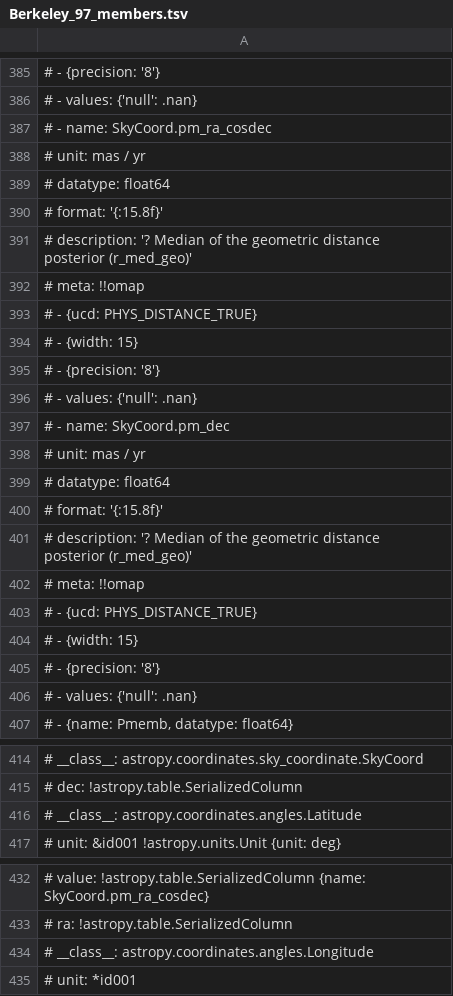
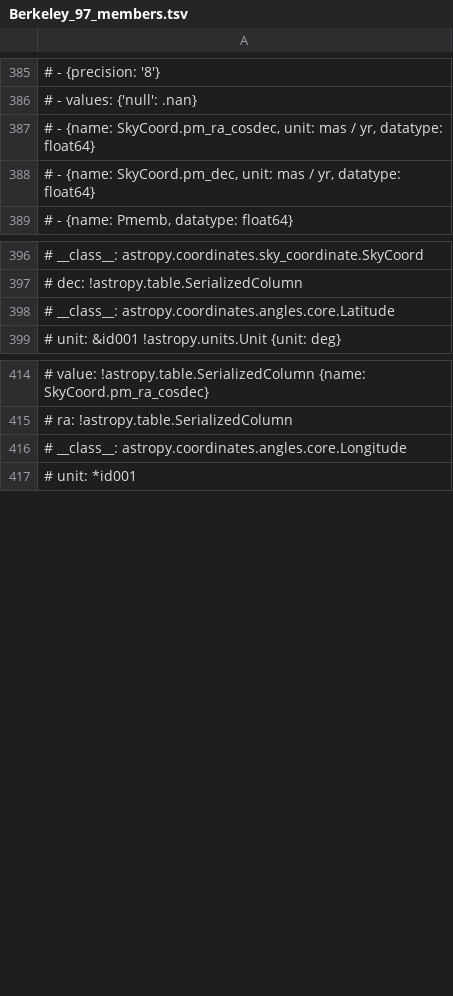
Before and after one commit to surodeep26/Runaway-Stars, a TSV file: Clusters/Berkeley_97/Berkeley_97_members.tsv, drawn as a sheet; only a part is shown, gaps mark what is left out; the diff covers the shown part only.

```diff
--- a/Clusters/Berkeley_97/Berkeley_97_members.tsv
+++ b/Clusters/Berkeley_97/Berkeley_97_members.tsv
@@ -386,22 +386,4 @@
 #   - values: {'null': .nan}
-# - name: SkyCoord.pm_ra_cosdec
-#   unit: mas / yr
-#   datatype: float64
-#   format: '{:15.8f}'
-#   description: '? Median of the geometric distance posterior (r_med_geo)'
-#   meta: !!omap
-#   - {ucd: PHYS_DISTANCE_TRUE}
-#   - {width: 15}
-#   - {precision: '8'}
-#   - values: {'null': .nan}
-# - name: SkyCoord.pm_dec
-#   unit: mas / yr
-#   datatype: float64
-#   format: '{:15.8f}'
-#   description: '? Median of the geometric distance posterior (r_med_geo)'
-#   meta: !!omap
-#   - {ucd: PHYS_DISTANCE_TRUE}
-#   - {width: 15}
-#   - {precision: '8'}
-#   - values: {'null': .nan}
+# - {name: SkyCoord.pm_ra_cosdec, unit: mas / yr, datatype: float64}
+# - {name: SkyCoord.pm_dec, unit: mas / yr, datatype: float64}
 # - {name: Pmemb, datatype: float64}
@@ -415,3 +397,3 @@
 #       dec: !astropy.table.SerializedColumn
-#         __class__: astropy.coordinates.angles.Latitude
+#         __class__: astropy.coordinates.angles.core.Latitude
 #         unit: &id001 !astropy.units.Unit {unit: deg}
@@ -433,3 +415,3 @@
 #       ra: !astropy.table.SerializedColumn
-#         __class__: astropy.coordinates.angles.Longitude
+#         __class__: astropy.coordinates.angles.core.Longitude
 #         unit: *id001
```
Also changed, not shown: 16 edited cells elsewhere in this file, 3 other files.
